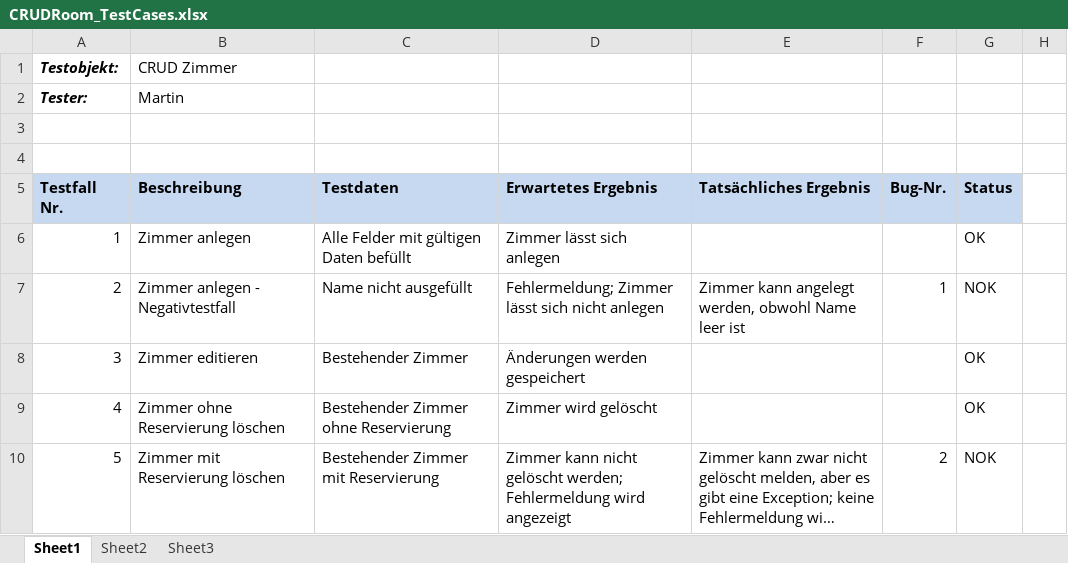
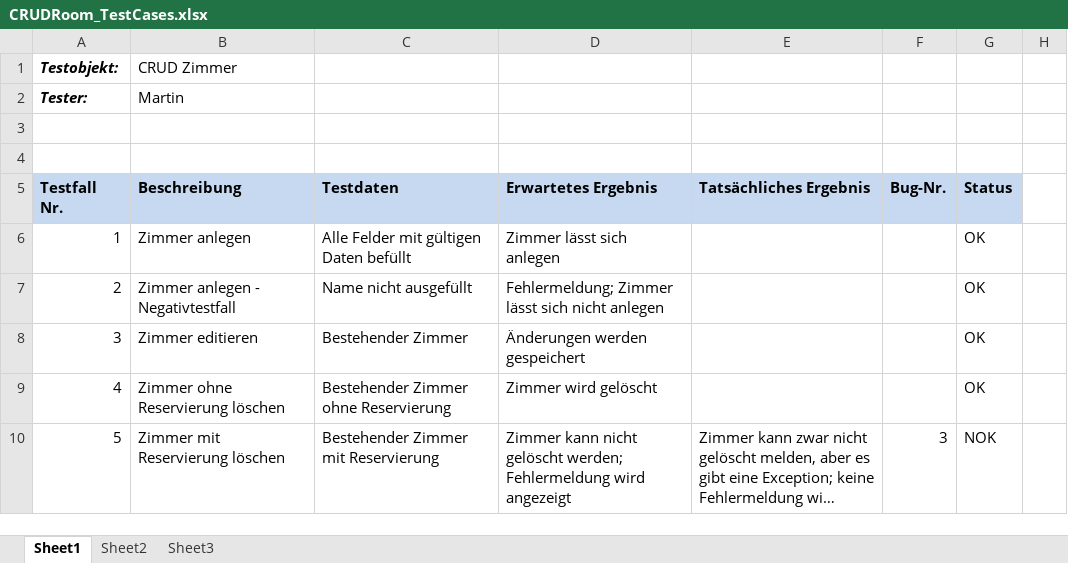
Before and after one commit to wi3sl/sese, an Excel workbook: testing/CRUDRoom_TestCases.xlsx, sheet Sheet1, drawn as a sheet; only a part is shown; long unchanged cells end in …; values as stored, in another font and other column widths than the file's, no borders; conditional formats not drawn; the diff names each change by its address in the sheet, - before the commit and + after, or states it on an @@ line.

```diff
--- a/testing/CRUDRoom_TestCases.xlsx (sheet Sheet1)
+++ b/testing/CRUDRoom_TestCases.xlsx (sheet Sheet1)
-E7 (Tatsächliches Ergebnis): Zimmer kann angelegt werden, obwohl Name leer ist
+E7 (Tatsächliches Ergebnis): (empty)
-F7 (Bug-Nr.): 1
+F7 (Bug-Nr.): (empty)
-G7 (Status): NOK
+G7 (Status): OK
-F10 (Bug-Nr.): 2
+F10 (Bug-Nr.): 3
```
Also changed, not shown: testing/Bugs.xlsx, 1 other file.
